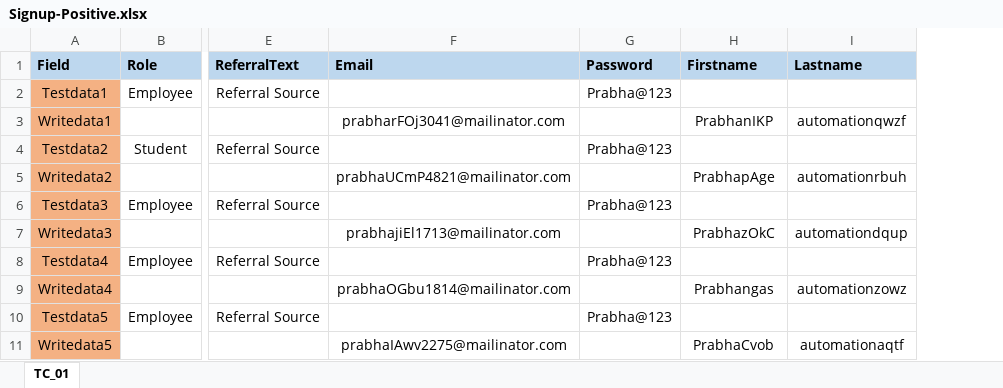
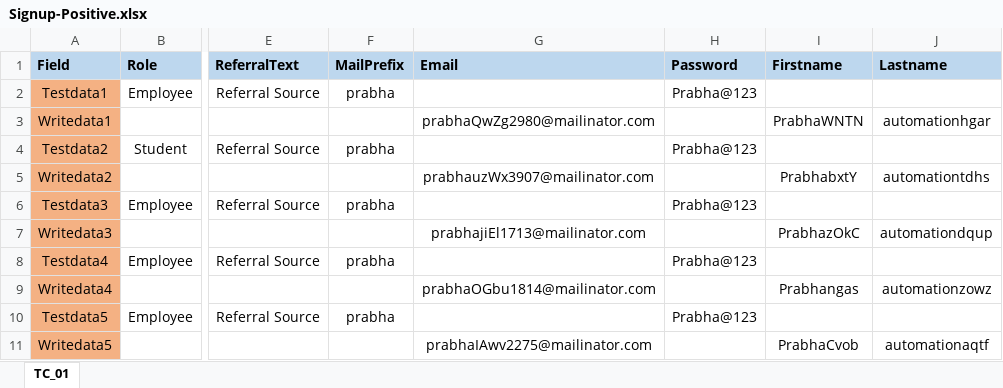
Before and after one commit to Balaji01234/Carepath-Mobile-Automation, an Excel workbook: dataFiles/Signup-Positive.xlsx, sheet TC_01, drawn as a sheet; only a part is shown, gaps mark what is left out; values as stored, in another font and other column widths than the file's, no borders; addresses are those after the commit; the diff names each change by its address in the sheet, - before the commit and + after, or states it on an @@ line.

```diff
--- a/dataFiles/Signup-Positive.xlsx (sheet TC_01)
+++ b/dataFiles/Signup-Positive.xlsx (sheet TC_01)
+column F (MailPrefix), rows 2-10: prabha |  | prabha |  | prabha |  | prabha |  | prabha
-G3 (Email): prabharFOj3041@mailinator.com
+G3 (Email): prabhaQwZg2980@mailinator.com
-I3 (Firstname): PrabhanIKP
+I3 (Firstname): PrabhaWNTN
-J3 (Lastname): automationqwzf
+J3 (Lastname): automationhgar
-G5 (Email): prabhaUCmP4821@mailinator.com
+G5 (Email): prabhauzWx3907@mailinator.com
-I5 (Firstname): PrabhapAge
+I5 (Firstname): PrabhabxtY
-J5 (Lastname): automationrbuh
+J5 (Lastname): automationtdhs
```
Also changed, not shown: dataFiles/config.xlsx, 5 other files.
